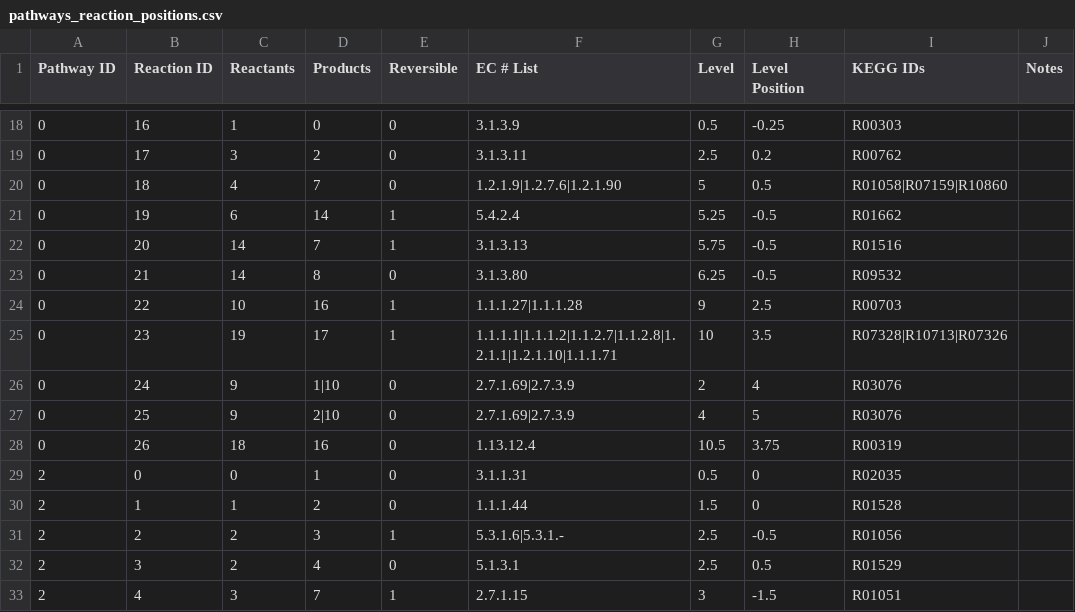
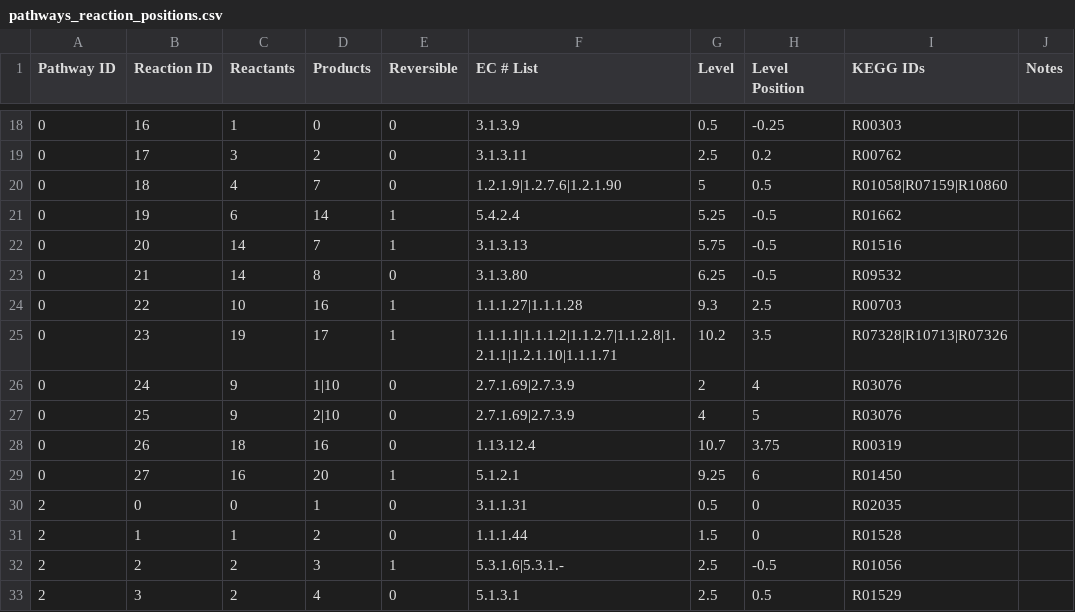
Before and after one commit to jimkell/mostSandbox, a CSV file: etc/visualization/pathways_reaction_positions.csv, drawn as a sheet; only a part is shown, gaps mark what is left out; the shorter side is filled out with more unchanged rows.

```diff
--- a/etc/visualization/pathways_reaction_positions.csv
+++ b/etc/visualization/pathways_reaction_positions.csv
@@ -23,7 +23,8 @@ Pathway ID,Reaction ID,Reactants,Products,Reversible,EC # List,Level,Level Posit
 0,21,14,8,0,3.1.3.80,6.25,-0.5,R09532,
-0,22,10,16,1,1.1.1.27|1.1.1.28,9,2.5,R00703,
-0,23,19,17,1,1.1.1.1|1.1.1.2|1.1.2.7|1.1.2.8|1.2.1.1|1.2.1.10|1.1.1.71,10,3.5,R07328|R10713|R07326,
+0,22,10,16,1,1.1.1.27|1.1.1.28,9.3,2.5,R00703,
+0,23,19,17,1,1.1.1.1|1.1.1.2|1.1.2.7|1.1.2.8|1.2.1.1|1.2.1.10|1.1.1.71,10.2,3.5,R07328|R10713|R07326,
 0,24,9,1|10,0,2.7.1.69|2.7.3.9,2,4,R03076,
 0,25,9,2|10,0,2.7.1.69|2.7.3.9,4,5,R03076,
-0,26,18,16,0,1.13.12.4,10.5,3.75,R00319,
+0,26,18,16,0,1.13.12.4,10.7,3.75,R00319,
+0,27,16,20,1,5.1.2.1,9.25,6,R01450,
 2,0,0,1,0,3.1.1.31,0.5,0,R02035,
```
Also changed, not shown: etc/visualization/pathway_metabolite_positions.csv, external_metabolites.csv, 8 other files.
